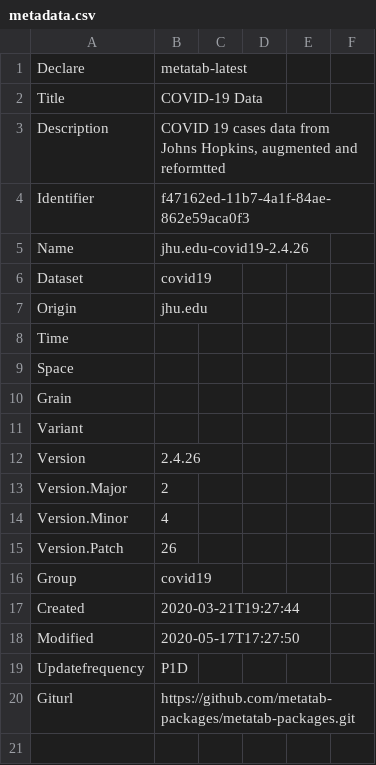
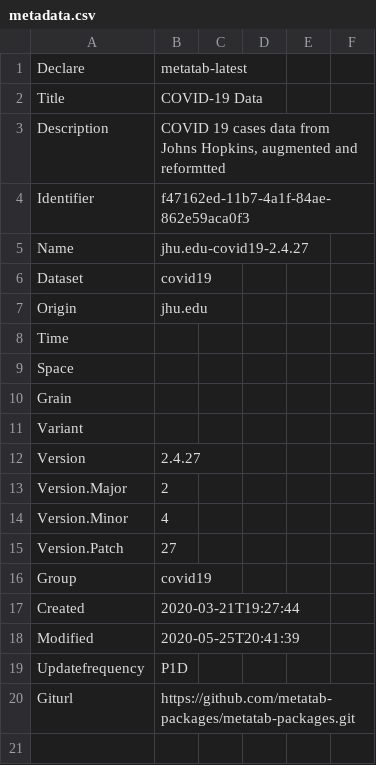
Before and after one commit to metatab-packages/jhu.edu-covid19, a CSV file: metadata.csv, drawn as a sheet; only a part is shown.

```diff
--- a/metadata.csv
+++ b/metadata.csv
@@ -4,3 +4,3 @@ Description,"COVID 19 cases data from Johns Hopkins, augmented and reformtted"
 Identifier,f47162ed-11b7-4a1f-84ae-862e59aca0f3
-Name,jhu.edu-covid19-2.4.26
+Name,jhu.edu-covid19-2.4.27
 Dataset,covid19
@@ -11,9 +11,9 @@ Grain,
 Variant,
-Version,2.4.26
+Version,2.4.27
 Version.Major,2
 Version.Minor,4
-Version.Patch,26
+Version.Patch,27
 Group,covid19
 Created,2020-03-21T19:27:44
-Modified,2020-05-17T17:27:50
+Modified,2020-05-25T20:41:39
 Updatefrequency,P1D
```
Also changed, not shown: 1 other file.
